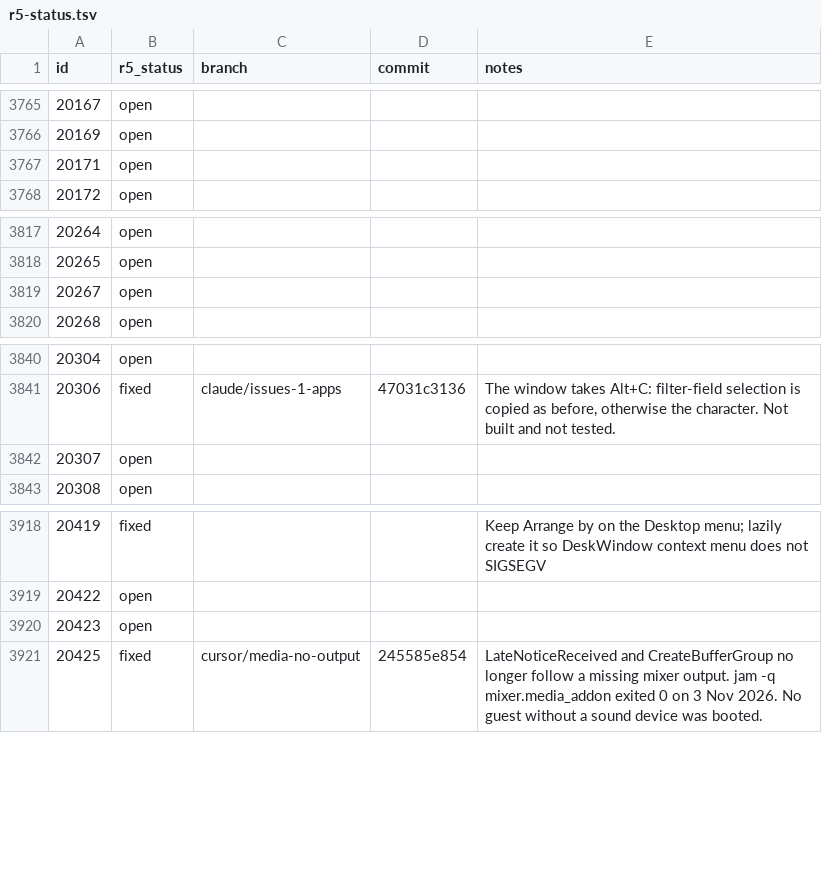
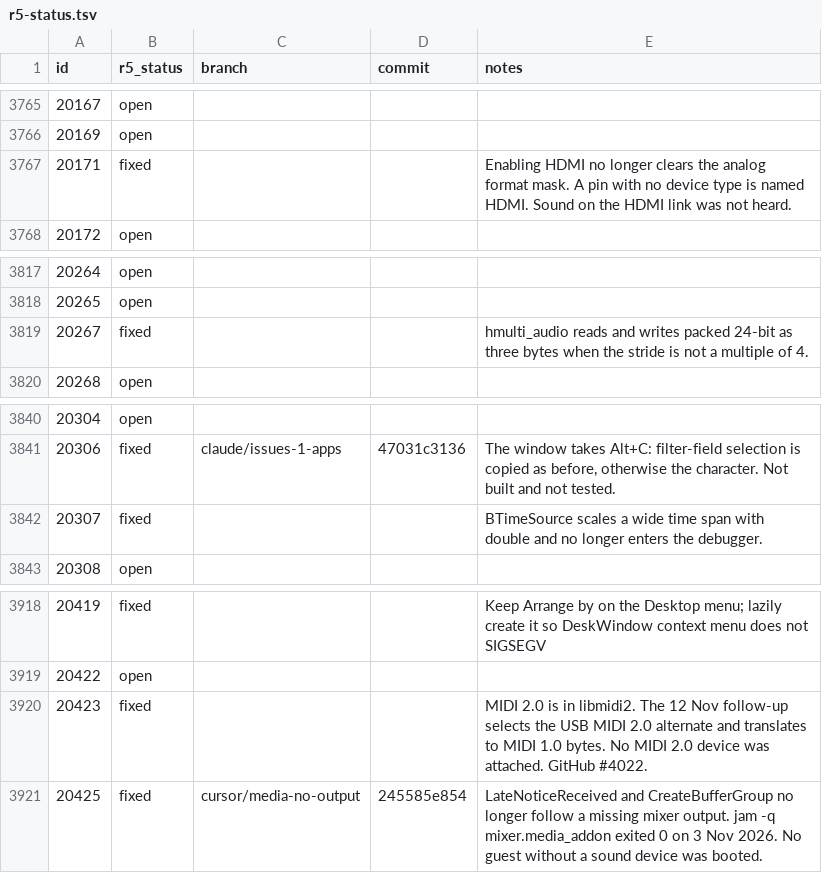
Before and after one commit to r5-operating-system/r5os, a TSV file: tracker/r5-status.tsv, drawn as a sheet; only a part is shown, gaps mark what is left out; the diff covers the shown part only.

```diff
--- a/tracker/r5-status.tsv
+++ b/tracker/r5-status.tsv
@@ -3766,3 +3766,3 @@ id	r5_status	branch	commit	notes
 20169	open			
-20171	open			
+20171	fixed			Enabling HDMI no longer clears the analog format mask. A pin with no device type is named HDMI. Sound on the HDMI link was not heard.
 20172	open			
@@ -3818,3 +3818,3 @@ id	r5_status	branch	commit	notes
 20265	open			
-20267	open			
+20267	fixed			hmulti_audio reads and writes packed 24-bit as three bytes when the stride is not a multiple of 4.
 20268	open			
@@ -3841,3 +3841,3 @@ id	r5_status	branch	commit	notes
 20306	fixed	claude/issues-1-apps	47031c3136	The window takes Alt+C: filter-field selection is copied as before, otherwise the character. Not built and not tested.
-20307	open			
+20307	fixed			BTimeSource scales a wide time span with double and no longer enters the debugger.
 20308	open			
@@ -3919,3 +3919,3 @@ id	r5_status	branch	commit	notes
 20422	open			
-20423	open			
+20423	fixed			MIDI 2.0 is in libmidi2. The 12 Nov follow-up selects the USB MIDI 2.0 alternate and translates to MIDI 1.0 bytes. No MIDI 2.0 device was attached. GitHub #4022.
 20425	fixed	cursor/media-no-output	245585e854	LateNoticeReceived and CreateBufferGroup no longer follow a missing mixer output. jam -q mixer.media_addon exited 0 on 3 Nov 2026. No guest without a sound device was booted.
```
Also changed, not shown: 12 edited cells elsewhere in this file, 1 other file.
